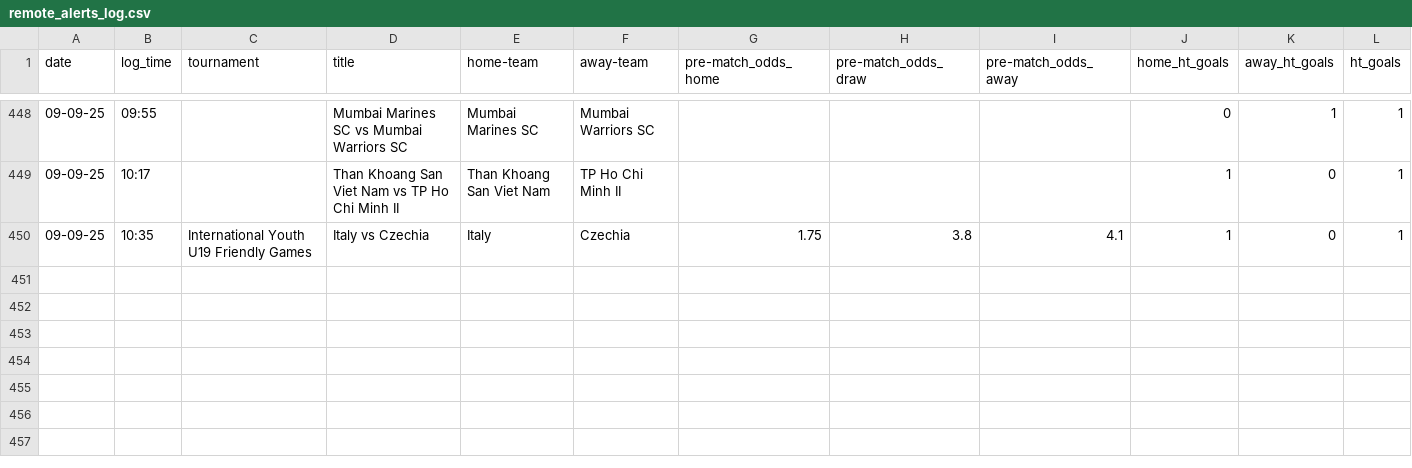
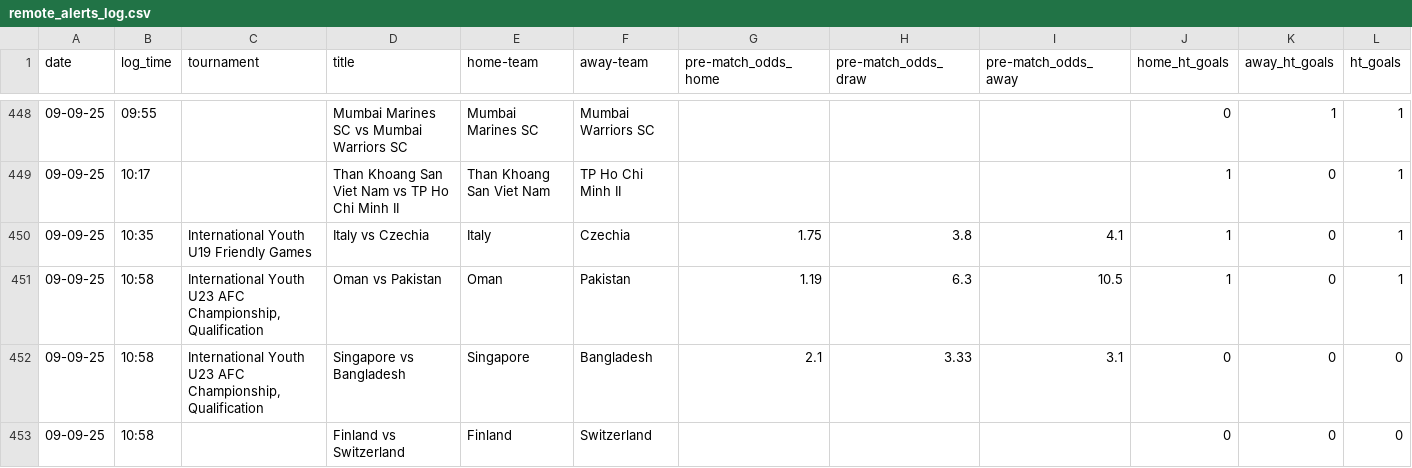
Before and after one commit to tomisile/atom, a CSV file: remote_alerts_log.csv, drawn as a sheet; only a part is shown, gaps mark what is left out.

```diff
--- a/remote_alerts_log.csv
+++ b/remote_alerts_log.csv
@@ -450 +450,4 @@ date,log_time,tournament,title,home-team,away-team,pre-match_odds_home,pre-match
 09-09-25,10:35,International Youth U19 Friendly Games,Italy vs Czechia,Italy,Czechia,1.75,3.8,4.1,1,0,1
+09-09-25,10:58,"International Youth U23 AFC Championship, Qualification",Oman vs Pakistan,Oman,Pakistan,1.19,6.3,10.5,1,0,1
+09-09-25,10:58,"International Youth U23 AFC Championship, Qualification",Singapore vs Bangladesh,Singapore,Bangladesh,2.1,3.33,3.1,0,0,0
+09-09-25,10:58,,Finland vs Switzerland,Finland,Switzerland,,,,0,0,0
```
